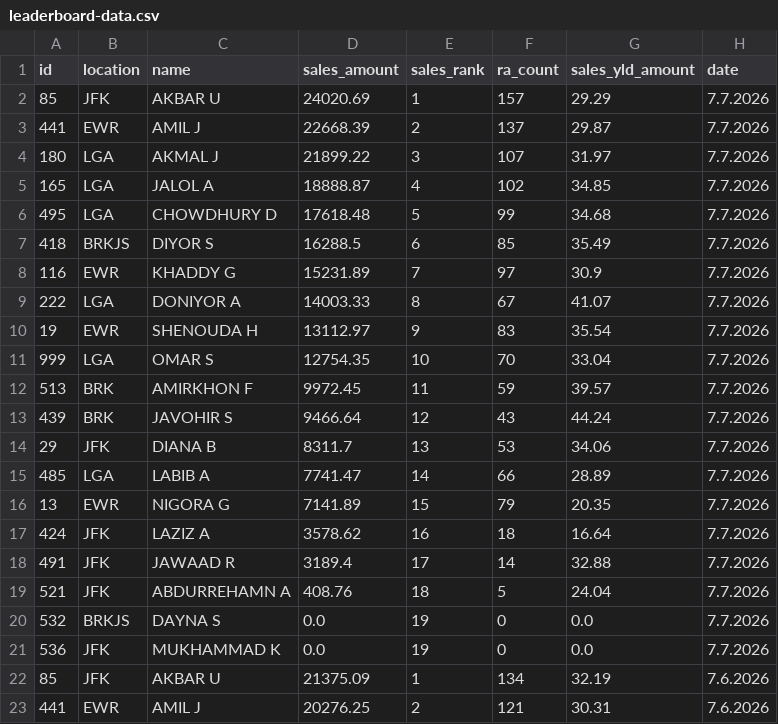
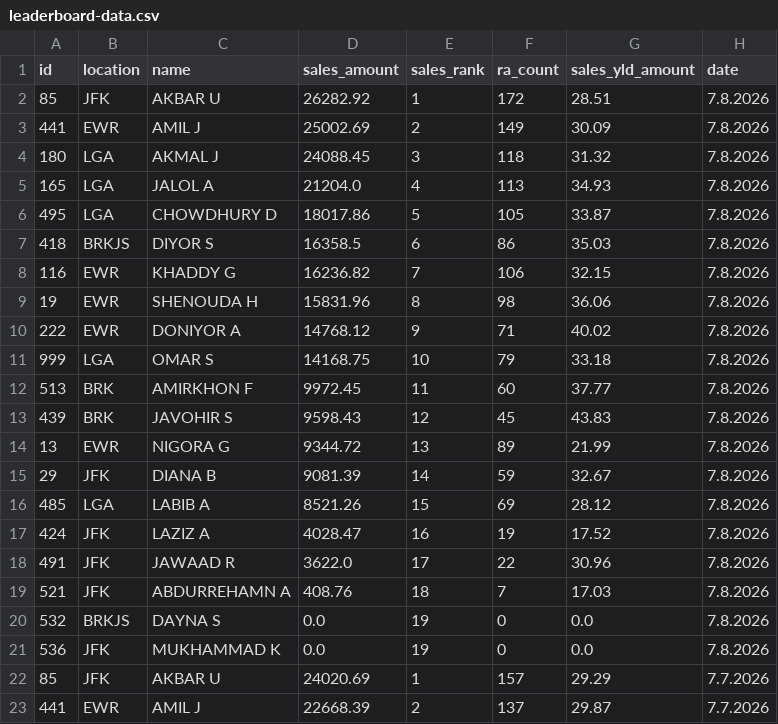
Before and after one commit to robdrivo/drivo-leaderboard, a CSV file: leaderboard-data.csv, drawn as a sheet; only a part is shown; the shorter side is filled out with more unchanged rows; the diff names each change by its address in the sheet, - before the commit and + after, or states it on an @@ line.

Commit message:
Update leaderboard data 2026-07-09 10:33:48 EDT

```diff
--- a/leaderboard-data.csv
+++ b/leaderboard-data.csv
+row 2: 85 | JFK | AKBAR U | 26282.92 | 1 | 172 | 28.51 | 7.8.2026
+row 3: 441 | EWR | AMIL J | 25002.69 | 2 | 149 | 30.09 | 7.8.2026
+row 4: 180 | LGA | AKMAL J | 24088.45 | 3 | 118 | 31.32 | 7.8.2026
+row 5: 165 | LGA | JALOL A | 21204.0 | 4 | 113 | 34.93 | 7.8.2026
+row 6: 495 | LGA | CHOWDHURY D | 18017.86 | 5 | 105 | 33.87 | 7.8.2026
+row 7: 418 | BRKJS | DIYOR S | 16358.5 | 6 | 86 | 35.03 | 7.8.2026
+row 8: 116 | EWR | KHADDY G | 16236.82 | 7 | 106 | 32.15 | 7.8.2026
+row 9: 19 | EWR | SHENOUDA H | 15831.96 | 8 | 98 | 36.06 | 7.8.2026
+row 10: 222 | EWR | DONIYOR A | 14768.12 | 9 | 71 | 40.02 | 7.8.2026
+row 11: 999 | LGA | OMAR S | 14168.75 | 10 | 79 | 33.18 | 7.8.2026
+row 12: 513 | BRK | AMIRKHON F | 9972.45 | 11 | 60 | 37.77 | 7.8.2026
+row 13: 439 | BRK | JAVOHIR S | 9598.43 | 12 | 45 | 43.83 | 7.8.2026
+row 14: 13 | EWR | NIGORA G | 9344.72 | 13 | 89 | 21.99 | 7.8.2026
+row 15: 29 | JFK | DIANA B | 9081.39 | 14 | 59 | 32.67 | 7.8.2026
+row 16: 485 | LGA | LABIB A | 8521.26 | 15 | 69 | 28.12 | 7.8.2026
+row 17: 424 | JFK | LAZIZ A | 4028.47 | 16 | 19 | 17.52 | 7.8.2026
+row 18: 491 | JFK | JAWAAD R | 3622.0 | 17 | 22 | 30.96 | 7.8.2026
+row 19: 521 | JFK | ABDURREHAMN A | 408.76 | 18 | 7 | 17.03 | 7.8.2026
+row 20: 532 | BRKJS | DAYNA S | 0.0 | 19 | 0 | 0.0 | 7.8.2026
+row 21: 536 | JFK | MUKHAMMAD K | 0.0 | 19 | 0 | 0.0 | 7.8.2026
```
Also changed, not shown: 1 other file.
